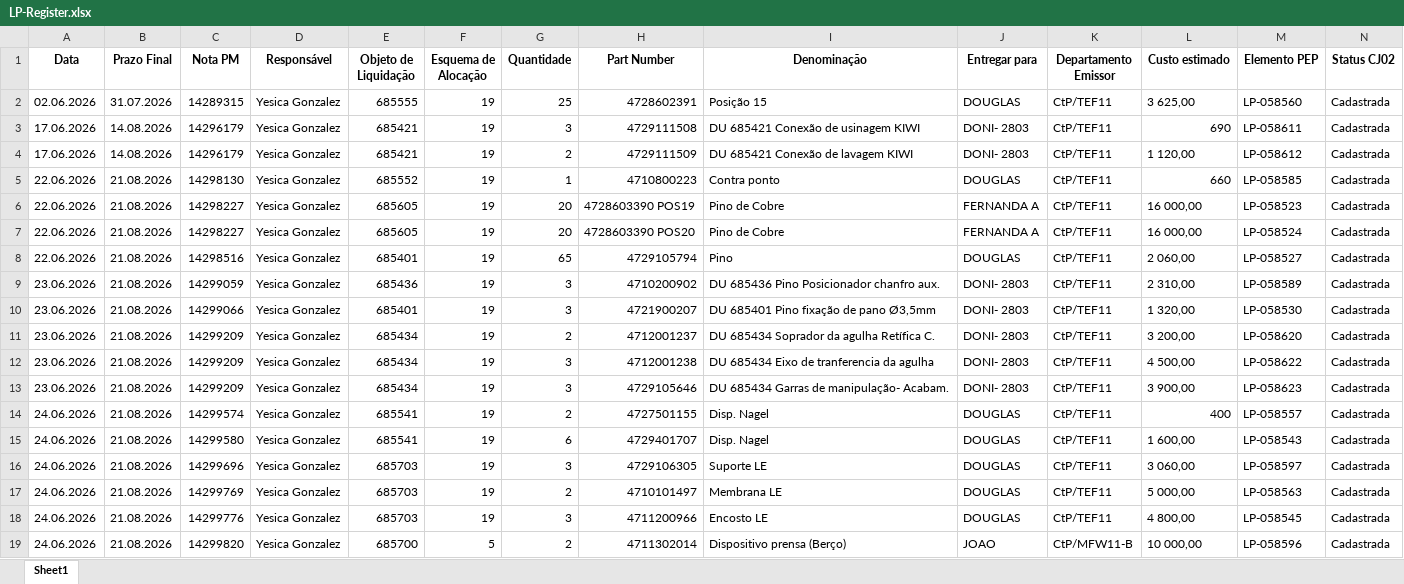
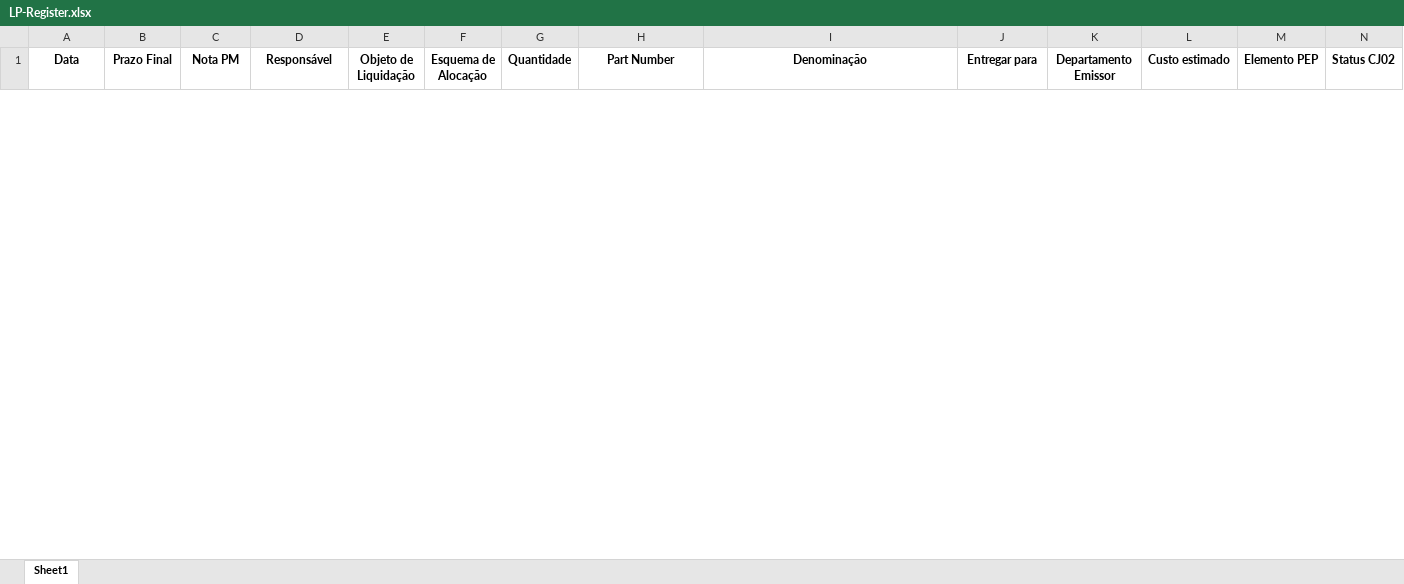
Before and after one commit to JoviOakz/PyAutomateSAP, an Excel workbook: 98 - Excels/LP-Register.xlsx, sheet Sheet1, drawn as a sheet; only a part is shown; values as stored, in another font and other column widths than the file's, no borders; removed rows and columns are numbered as before the commit, all else as after; rows hold the shown columns only; the diff covers the shown part only; the diff names each change by its address in the sheet, - before the commit and + after, or states it on an @@ line.

```diff
--- a/98 - Excels/LP-Register.xlsx (sheet Sheet1)
+++ b/98 - Excels/LP-Register.xlsx (sheet Sheet1)
-row 2: 02.06.2026 | 31.07.2026 | 14289315 | Yesica Gonzalez | 685555 | 19 | 25 | 4728602391 | Posição 15 | DOUGLAS | CtP/TEF11 | 3 625,00 | LP-058560 | Cadastrada
-row 3: 17.06.2026 | 14.08.2026 | 14296179 | Yesica Gonzalez | 685421 | 19 | 3 | 4729111508 | DU 685421 Conexão de usinagem KIWI | DONI- 2803 | CtP/TEF11 | 690 | LP-058611 | Cadastrada
-row 4: 17.06.2026 | 14.08.2026 | 14296179 | Yesica Gonzalez | 685421 | 19 | 2 | 4729111509 | DU 685421 Conexão de lavagem KIWI | DONI- 2803 | CtP/TEF11 | 1 120,00 | LP-058612 | Cadastrada
-row 5: 22.06.2026 | 21.08.2026 | 14298130 | Yesica Gonzalez | 685552 | 19 | 1 | 4710800223 | Contra ponto | DOUGLAS | CtP/TEF11 | 660 | LP-058585 | Cadastrada
-row 6: 22.06.2026 | 21.08.2026 | 14298227 | Yesica Gonzalez | 685605 | 19 | 20 | 4728603390 POS19 | Pino de Cobre | FERNANDA A | CtP/TEF11 | 16 000,00 | LP-058523 | Cadastrada
-row 7: 22.06.2026 | 21.08.2026 | 14298227 | Yesica Gonzalez | 685605 | 19 | 20 | 4728603390 POS20 | Pino de Cobre | FERNANDA A | CtP/TEF11 | 16 000,00 | LP-058524 | Cadastrada
-row 8: 22.06.2026 | 21.08.2026 | 14298516 | Yesica Gonzalez | 685401 | 19 | 65 | 4729105794 | Pino | DOUGLAS | CtP/TEF11 | 2 060,00 | LP-058527 | Cadastrada
-row 9: 23.06.2026 | 21.08.2026 | 14299059 | Yesica Gonzalez | 685436 | 19 | 3 | 4710200902 | DU 685436 Pino Posicionador chanfro aux. | DONI- 2803 | CtP/TEF11 | 2 310,00 | LP-058589 | Cadastrada
-row 10: 23.06.2026 | 21.08.2026 | 14299066 | Yesica Gonzalez | 685401 | 19 | 3 | 4721900207 | DU 685401 Pino fixação de pano Ø3,5mm | DONI- 2803 | CtP/TEF11 | 1 320,00 | LP-058530 | Cadastrada
-row 11: 23.06.2026 | 21.08.2026 | 14299209 | Yesica Gonzalez | 685434 | 19 | 2 | 4712001237 | DU 685434 Soprador da agulha Retífica C. | DONI- 2803 | CtP/TEF11 | 3 200,00 | LP-058620 | Cadastrada
-row 12: 23.06.2026 | 21.08.2026 | 14299209 | Yesica Gonzalez | 685434 | 19 | 3 | 4712001238 | DU 685434 Eixo de tranferencia da agulha | DONI- 2803 | CtP/TEF11 | 4 500,00 | LP-058622 | Cadastrada
-row 13: 23.06.2026 | 21.08.2026 | 14299209 | Yesica Gonzalez | 685434 | 19 | 3 | 4729105646 | DU 685434 Garras de manipulação- Acabam. | DONI- 2803 | CtP/TEF11 | 3 900,00 | LP-058623 | Cadastrada
-row 14: 24.06.2026 | 21.08.2026 | 14299574 | Yesica Gonzalez | 685541 | 19 | 2 | 4727501155 | Disp. Nagel | DOUGLAS | CtP/TEF11 | 400 | LP-058557 | Cadastrada
-row 15: 24.06.2026 | 21.08.2026 | 14299580 | Yesica Gonzalez | 685541 | 19 | 6 | 4729401707 | Disp. Nagel | DOUGLAS | CtP/TEF11 | 1 600,00 | LP-058543 | Cadastrada
-row 16: 24.06.2026 | 21.08.2026 | 14299696 | Yesica Gonzalez | 685703 | 19 | 3 | 4729106305 | Suporte LE | DOUGLAS | CtP/TEF11 | 3 060,00 | LP-058597 | Cadastrada
-row 17: 24.06.2026 | 21.08.2026 | 14299769 | Yesica Gonzalez | 685703 | 19 | 2 | 4710101497 | Membrana LE | DOUGLAS | CtP/TEF11 | 5 000,00 | LP-058563 | Cadastrada
-row 18: 24.06.2026 | 21.08.2026 | 14299776 | Yesica Gonzalez | 685703 | 19 | 3 | 4711200966 | Encosto LE | DOUGLAS | CtP/TEF11 | 4 800,00 | LP-058545 | Cadastrada
-row 19: 24.06.2026 | 21.08.2026 | 14299820 | Yesica Gonzalez | 685700 | 5 | 2 | 4711302014 | Dispositivo prensa (Berço) | JOAO | CtP/MFW11-B | 10 000,00 | LP-058596 | Cadastrada
```
Also changed, not shown: 58 added rows and 22 removed rows elsewhere in this sheet, 1 other file.
